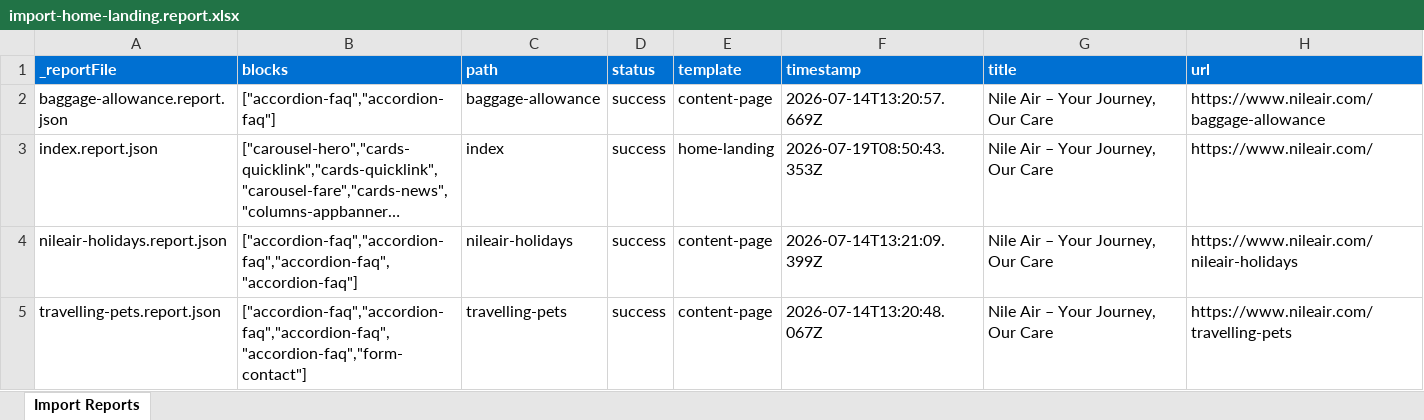
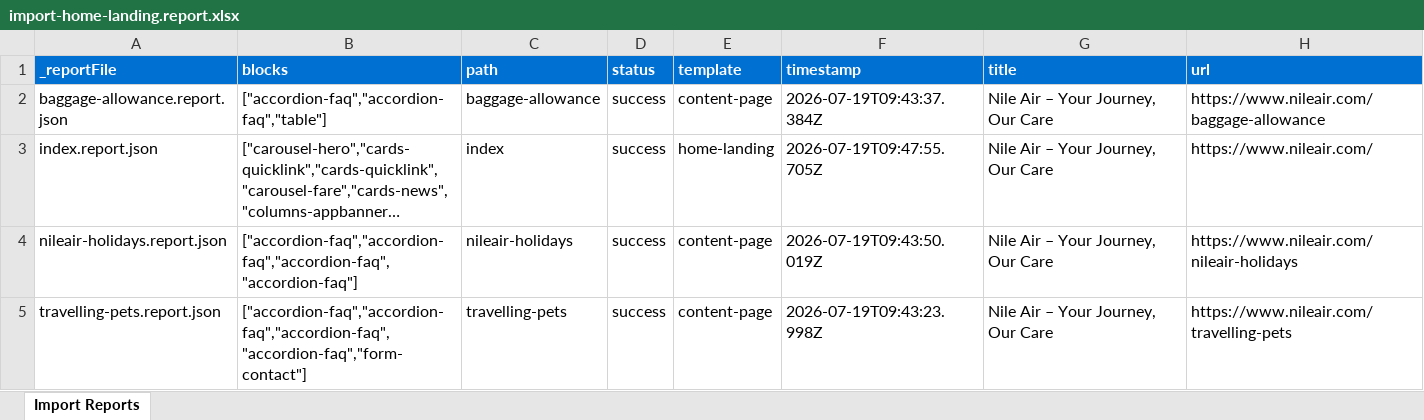
Before and after one commit to lmanning2/demoenvironment, an Excel workbook: tools/importer/reports/import-home-landing.report.xlsx, sheet Import Reports, drawn as a sheet; long unchanged cells end in …; values as stored, in another font and other column widths than the file's, no borders; the diff names each change by its address in the sheet, - before the commit and + after, or states it on an @@ line.

```diff
--- a/tools/importer/reports/import-home-landing.report.xlsx (sheet Import Reports)
+++ b/tools/importer/reports/import-home-landing.report.xlsx (sheet Import Reports)
-B2 (blocks): ["accordion-faq","accordion-faq"]
+B2 (blocks): ["accordion-faq","accordion-faq","table"]
-F2 (timestamp): 2026-07-14T13:20:57.669Z
+F2 (timestamp): 2026-07-19T09:43:37.384Z
-F3 (timestamp): 2026-07-19T08:50:43.353Z
+F3 (timestamp): 2026-07-19T09:47:55.705Z
-F4 (timestamp): 2026-07-14T13:21:09.399Z
+F4 (timestamp): 2026-07-19T09:43:50.019Z
-F5 (timestamp): 2026-07-14T13:20:48.067Z
+F5 (timestamp): 2026-07-19T09:43:23.998Z
```
Also changed, not shown: tools/importer/reports/import-content-page.report.xlsx, 17 other files.
